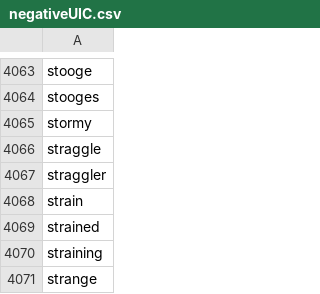
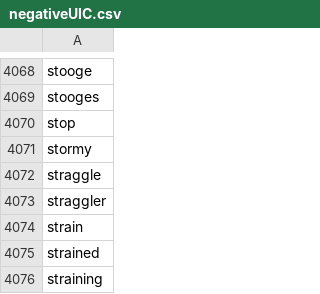
Before and after one commit to cyberdh/Text-Analysis, a CSV file: PresidentSentiment/data/negativeUIC.csv, drawn as a sheet; only a part is shown, gaps mark what is left out; the shorter side is filled out with more unchanged rows; the diff covers the shown part only; the diff names each change by its address in the sheet, - before the commit and + after, or states it on an @@ line.

```diff
--- a/PresidentSentiment/data/negativeUIC.csv
+++ b/PresidentSentiment/data/negativeUIC.csv
+row 4070: stop
```
Also changed, not shown: 6 added rows and 1 removed row elsewhere in this file, PresidentSentiment/data/positiveUIC.csv.
